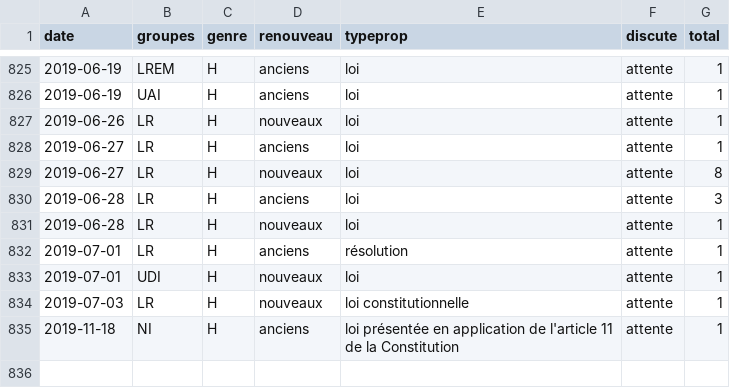
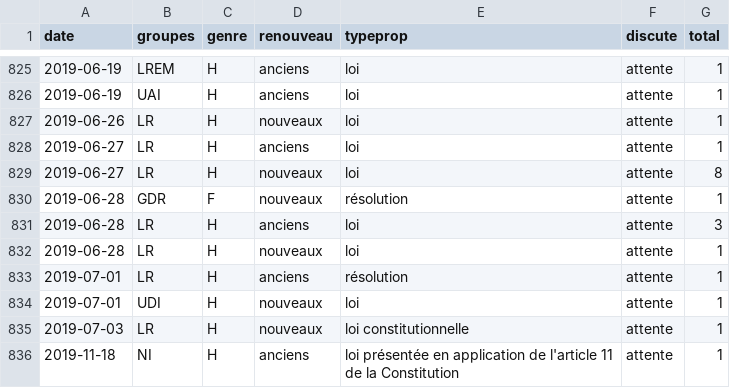
Before and after one commit to RouxRC/parole, a TSV file: data/propositions_15.tsv, drawn as a sheet; only a part is shown, gaps mark what is left out.

```diff
--- a/data/propositions_15.tsv
+++ b/data/propositions_15.tsv
@@ -829,2 +829,3 @@ date	groupes	genre	renouveau	typeprop	discute	total
 2019-06-27	LR	H	nouveaux	loi	attente	8
+2019-06-28	GDR	F	nouveaux	résolution	attente	1
 2019-06-28	LR	H	anciens	loi	attente	3
```
Also changed, not shown: data/amendements_15.tsv.
